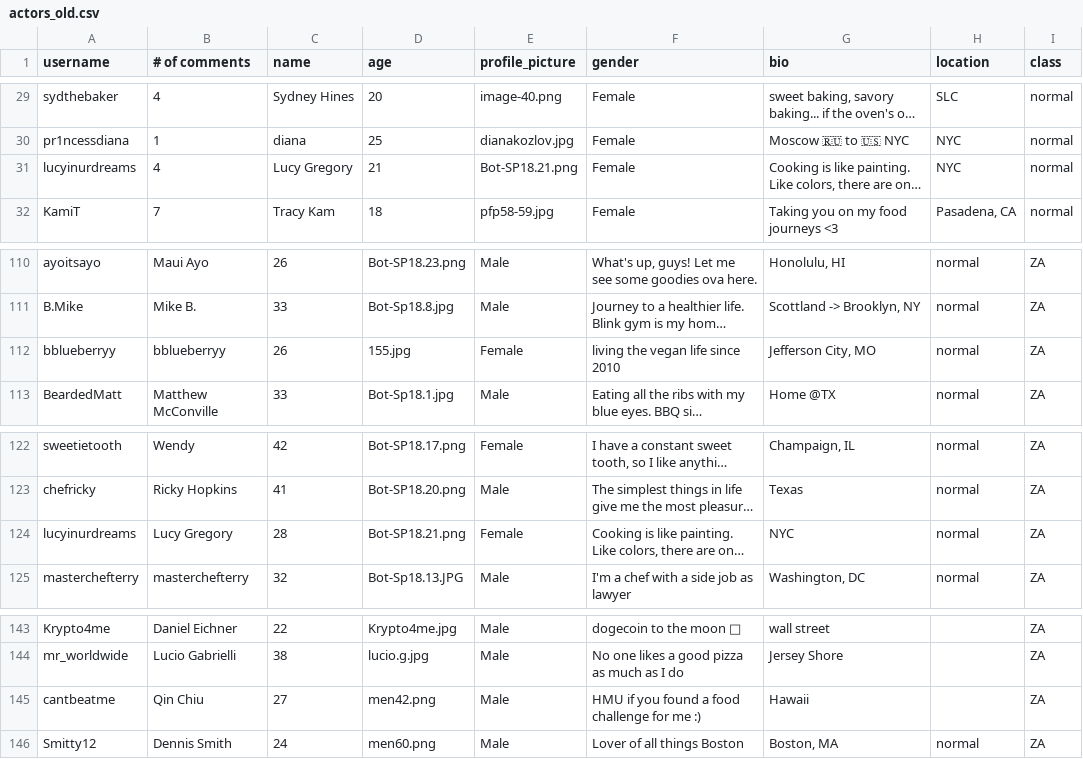
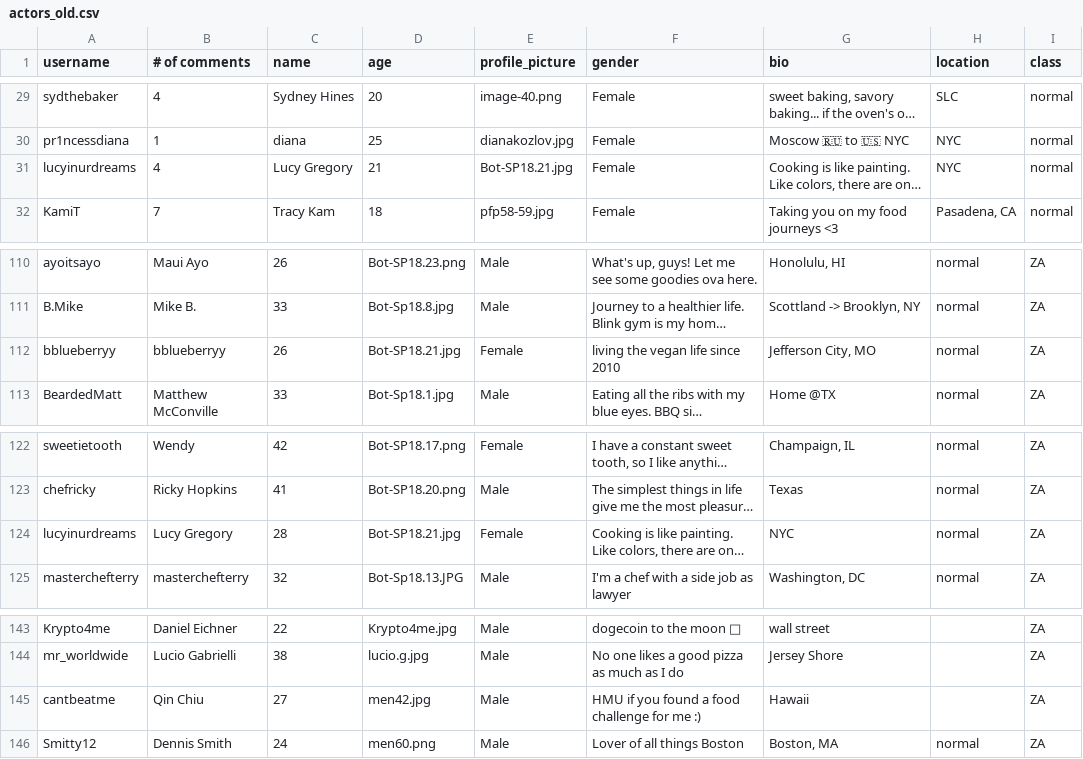
Before and after one commit to Social-Design-Lab/vaping, a CSV file: input/actors_old.csv, drawn as a sheet; only a part is shown, gaps mark what is left out; long unchanged cells end in …; the diff names each change by its address in the sheet, - before the commit and + after, or states it on an @@ line.

```diff
--- a/input/actors_old.csv
+++ b/input/actors_old.csv
-E31 (profile_picture): Bot-SP18.21.png
+E31 (profile_picture): Bot-SP18.21.jpg
-D112 (age): 155.jpg
+D112 (age): Bot-SP18.21.jpg
-D124 (age): Bot-SP18.21.png
+D124 (age): Bot-SP18.21.jpg
-D145 (age): men42.png
+D145 (age): men42.jpg
```
Also changed, not shown: input/actors.csv, input/actors_May15.csv, 8 other files.
